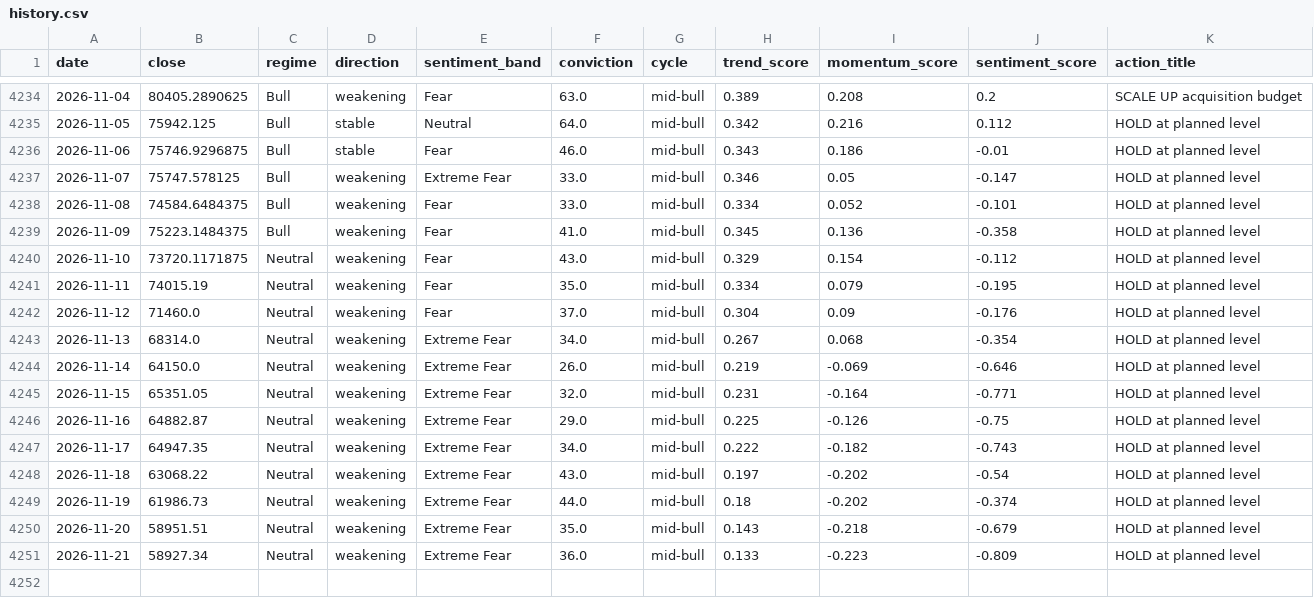
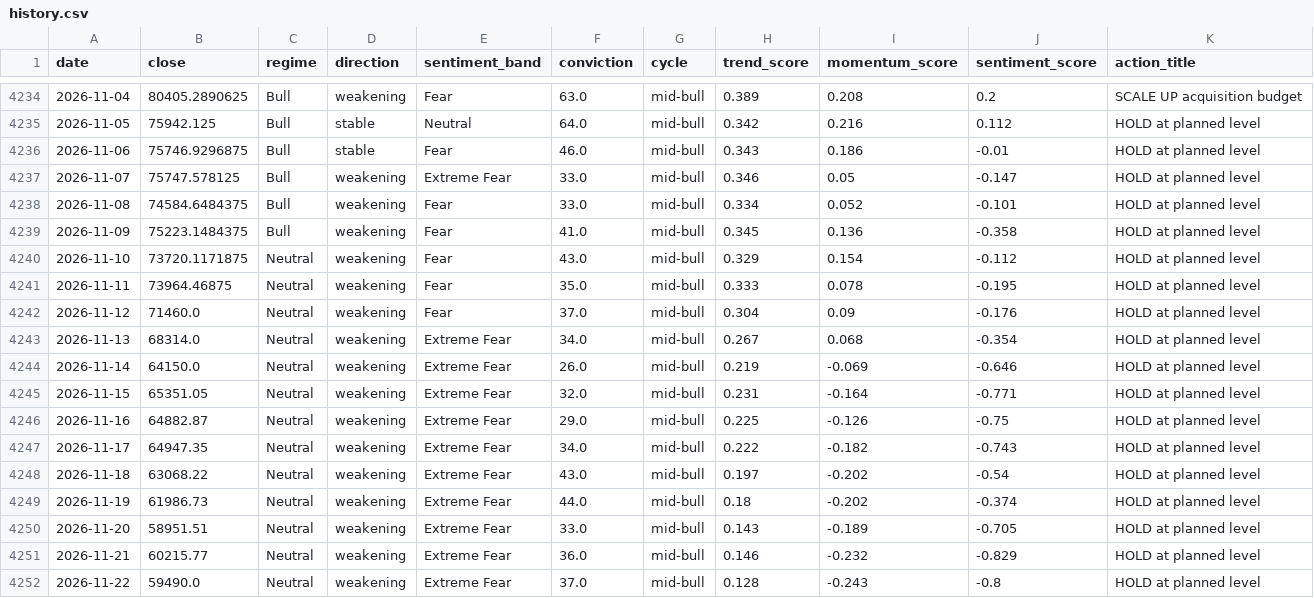
Before and after one commit to andrifa/crypto-market-state-dashboard, a CSV file: data/history.csv, drawn as a sheet; only a part is shown, gaps mark what is left out.

```diff
--- a/data/history.csv
+++ b/data/history.csv
@@ -4240,3 +4240,3 @@ date,close,regime,direction,sentiment_band,conviction,cycle,trend_score,momentum
 2026-11-10,73720.1171875,Neutral,weakening,Fear,43.0,mid-bull,0.329,0.154,-0.112,HOLD at planned level
-2026-11-11,74015.19,Neutral,weakening,Fear,35.0,mid-bull,0.334,0.079,-0.195,HOLD at planned level
+2026-11-11,73964.46875,Neutral,weakening,Fear,35.0,mid-bull,0.333,0.078,-0.195,HOLD at planned level
 2026-11-12,71460.0,Neutral,weakening,Fear,37.0,mid-bull,0.304,0.09,-0.176,HOLD at planned level
@@ -4249,3 +4249,4 @@ date,close,regime,direction,sentiment_band,conviction,cycle,trend_score,momentum
 2026-11-19,61986.73,Neutral,weakening,Extreme Fear,44.0,mid-bull,0.18,-0.202,-0.374,HOLD at planned level
-2026-11-20,58951.51,Neutral,weakening,Extreme Fear,35.0,mid-bull,0.143,-0.218,-0.679,HOLD at planned level
-2026-11-21,58927.34,Neutral,weakening,Extreme Fear,36.0,mid-bull,0.133,-0.223,-0.809,HOLD at planned level
+2026-11-20,58951.51,Neutral,weakening,Extreme Fear,33.0,mid-bull,0.143,-0.189,-0.705,HOLD at planned level
+2026-11-21,60215.77,Neutral,weakening,Extreme Fear,36.0,mid-bull,0.146,-0.232,-0.829,HOLD at planned level
+2026-11-22,59490.0,Neutral,weakening,Extreme Fear,37.0,mid-bull,0.128,-0.243,-0.8,HOLD at planned level
```
Also changed, not shown: 5 other files.
